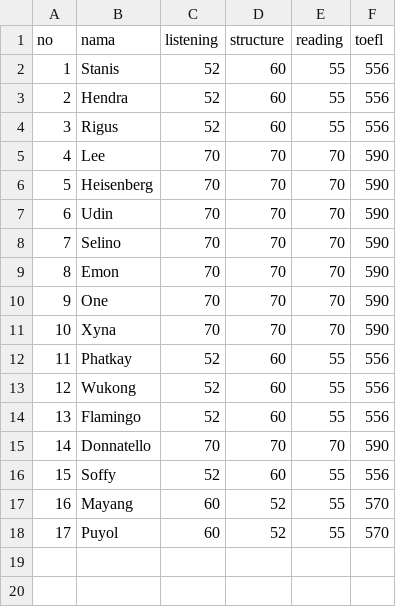
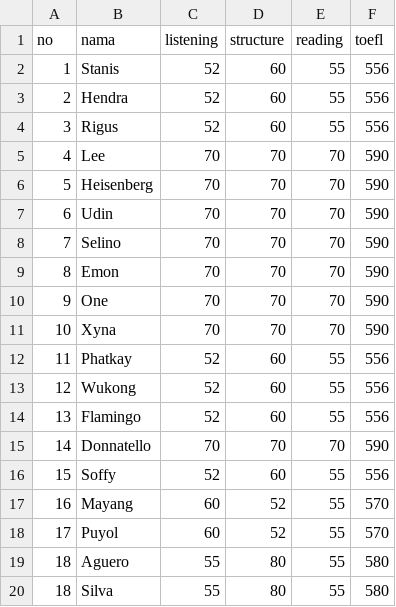
Before and after one commit to arivle/TOEFL-Data-Dummy, a CSV file: data/toefl.csv, drawn as a sheet.

Commit message:
Update toefl.csv

```diff
--- a/data/toefl.csv
+++ b/data/toefl.csv
@@ -18 +18,3 @@ no,nama,listening,structure,reading,toefl
 17,Puyol,60,52,55,570
+18,Aguero,55,80,55,580
+18,Silva,55,80,55,580
```
